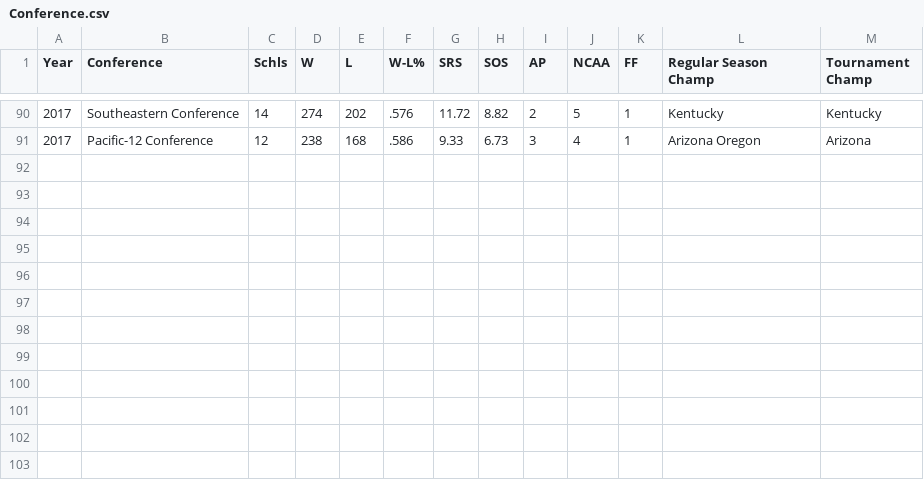
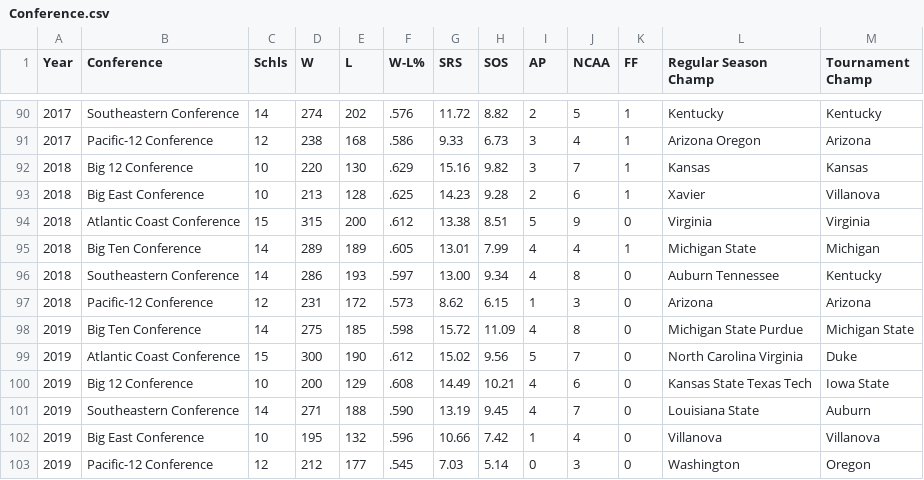
Before and after one commit to adeshpande3/March-Madness-ML, a CSV file: Data/KaggleData/Conference.csv, drawn as a sheet; only a part is shown, gaps mark what is left out.

Commit message:
New 2019 stats for regular season games

```diff
--- a/Data/KaggleData/Conference.csv
+++ b/Data/KaggleData/Conference.csv
@@ -91 +91,13 @@ Year,Conference,Schls,W,L,W-L%,SRS,SOS,AP,NCAA,FF,Regular Season Champ,Tournamen
 2017,Pacific-12 Conference,12,238,168,.586,9.33,6.73,3,4,1,Arizona Oregon,Arizona
+2018,Big 12 Conference,10,220,130,.629,15.16,9.82,3,7,1,Kansas,Kansas
+2018,Big East Conference,10,213,128,.625,14.23,9.28,2,6,1,Xavier,Villanova
+2018,Atlantic Coast Conference,15,315,200,.612,13.38,8.51,5,9,0,Virginia,Virginia
+2018,Big Ten Conference,14,289,189,.605,13.01,7.99,4,4,1,Michigan State,Michigan
+2018,Southeastern Conference,14,286,193,.597,13.00,9.34,4,8,0,Auburn Tennessee,Kentucky
+2018,Pacific-12 Conference,12,231,172,.573,8.62,6.15,1,3,0,Arizona,Arizona
+2019,Big Ten Conference,14,275,185,.598,15.72,11.09,4,8,0,Michigan State Purdue,Michigan State
+2019,Atlantic Coast Conference,15,300,190,.612,15.02,9.56,5,7,0,North Carolina Virginia,Duke
+2019,Big 12 Conference,10,200,129,.608,14.49,10.21,4,6,0,Kansas State Texas Tech,Iowa State
+2019,Southeastern Conference,14,271,188,.590,13.19,9.45,4,7,0,Louisiana State,Auburn
+2019,Big East Conference,10,195,132,.596,10.66,7.42,1,4,0,Villanova,Villanova
+2019,Pacific-12 Conference,12,212,177,.545,7.03,5.14,0,3,0,Washington,Oregon
```
Also changed, not shown: Data/KaggleData/SampleSubmissionStage2.csv.
